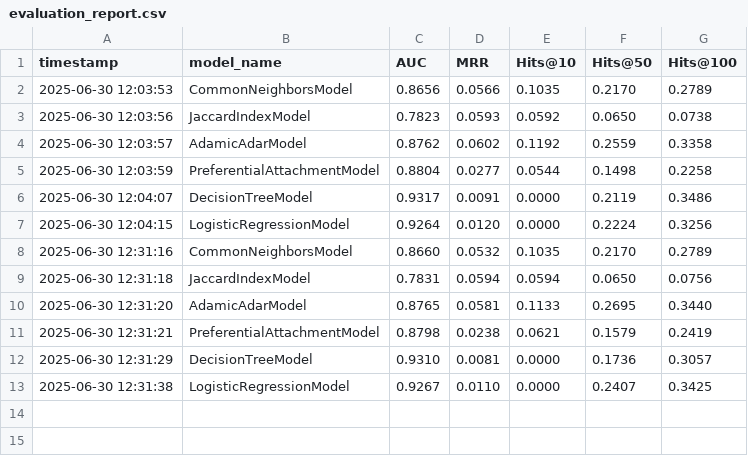
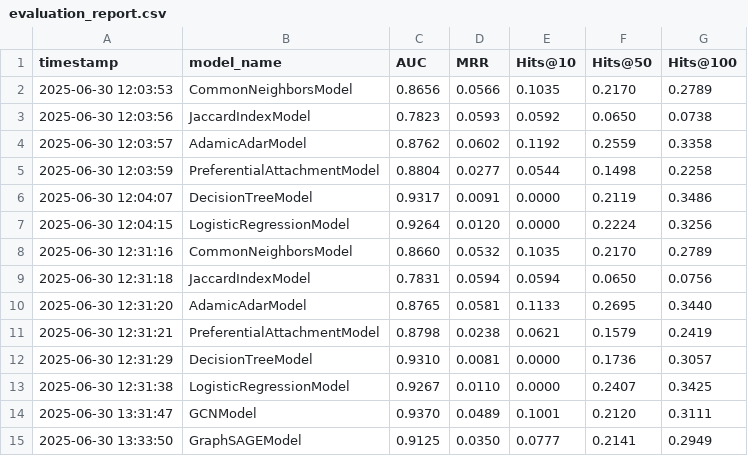
Before and after one commit to Adriano-7/network-science, a CSV file: project/link_prediction/results/Twitch-DE/evaluation_report.csv, drawn as a sheet; the diff names each change by its address in the sheet, - before the commit and + after, or states it on an @@ line.

```diff
--- a/project/link_prediction/results/Twitch-DE/evaluation_report.csv
+++ b/project/link_prediction/results/Twitch-DE/evaluation_report.csv
+row 14: 2025-06-30 13:31:47 | GCNModel | 0.9370 | 0.0489 | 0.1001 | 0.2120 | 0.3111
+row 15: 2025-06-30 13:33:50 | GraphSAGEModel | 0.9125 | 0.0350 | 0.0777 | 0.2141 | 0.2949
```
Also changed, not shown: project/link_prediction/results/Cora/evaluation_report.csv, project/link_prediction/results/Twitch-EN/evaluation_report.csv, 3 other files.
